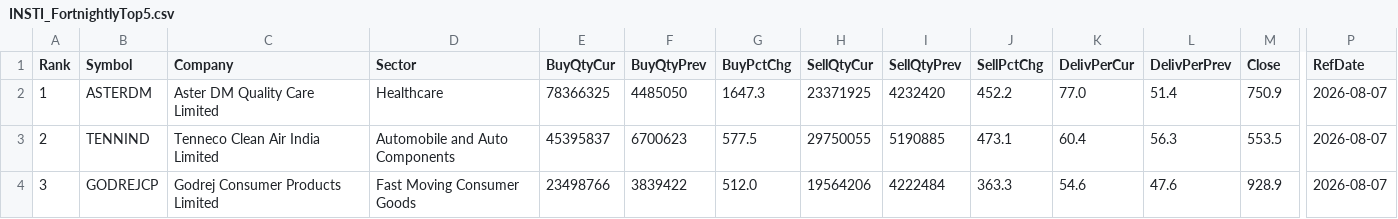
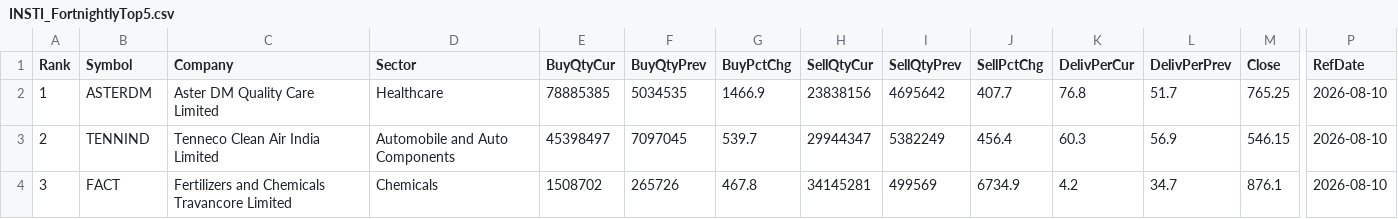
Before and after one commit to heartaltafhussain-lgtm/insti-tracker, a CSV file: INSTI_FortnightlyTop5.csv, drawn as a sheet; only a part is shown, gaps mark what is left out; the diff covers the shown part only; the diff names each change by its address in the sheet, - before the commit and + after, or states it on an @@ line.

```diff
--- a/INSTI_FortnightlyTop5.csv
+++ b/INSTI_FortnightlyTop5.csv
-E2 (BuyQtyCur): 78366325
+E2 (BuyQtyCur): 78885385
-F2 (BuyQtyPrev): 4485050
+F2 (BuyQtyPrev): 5034535
-G2 (BuyPctChg): 1647.3
+G2 (BuyPctChg): 1466.9
-H2 (SellQtyCur): 23371925
+H2 (SellQtyCur): 23838156
-I2 (SellQtyPrev): 4232420
+I2 (SellQtyPrev): 4695642
-J2 (SellPctChg): 452.2
+J2 (SellPctChg): 407.7
-K2 (DelivPerCur): 77.0
+K2 (DelivPerCur): 76.8
-L2 (DelivPerPrev): 51.4
+L2 (DelivPerPrev): 51.7
-M2 (Close): 750.9
+M2 (Close): 765.25
-P2:P4 (RefDate): 2026-08-07
+P2:P4 (RefDate): 2026-08-10
-E3 (BuyQtyCur): 45395837
+E3 (BuyQtyCur): 45398497
-F3 (BuyQtyPrev): 6700623
+F3 (BuyQtyPrev): 7097045
-G3 (BuyPctChg): 577.5
+G3 (BuyPctChg): 539.7
-H3 (SellQtyCur): 29750055
+H3 (SellQtyCur): 29944347
-I3 (SellQtyPrev): 5190885
+I3 (SellQtyPrev): 5382249
-J3 (SellPctChg): 473.1
+J3 (SellPctChg): 456.4
-K3 (DelivPerCur): 60.4
+K3 (DelivPerCur): 60.3
-L3 (DelivPerPrev): 56.3
+L3 (DelivPerPrev): 56.9
-M3 (Close): 553.5
+M3 (Close): 546.15
-B4 (Symbol): GODREJCP
+B4 (Symbol): FACT
-C4 (Company): Godrej Consumer Products Limited
+C4 (Company): Fertilizers and Chemicals Travancore Limited
-D4 (Sector): Fast Moving Consumer Goods
+D4 (Sector): Chemicals
-E4 (BuyQtyCur): 23498766
+E4 (BuyQtyCur): 1508702
-F4 (BuyQtyPrev): 3839422
+F4 (BuyQtyPrev): 265726
-G4 (BuyPctChg): 512.0
+G4 (BuyPctChg): 467.8
-H4 (SellQtyCur): 19564206
+H4 (SellQtyCur): 34145281
-I4 (SellQtyPrev): 4222484
+I4 (SellQtyPrev): 499569
-J4 (SellPctChg): 363.3
+J4 (SellPctChg): 6734.9
-K4 (DelivPerCur): 54.6
+K4 (DelivPerCur): 4.2
-L4 (DelivPerPrev): 47.6
+L4 (DelivPerPrev): 34.7
-M4 (Close): 928.9
+M4 (Close): 876.1
```
Also changed, not shown: 22 edited cells elsewhere in this file, INSTI_Accumulation.csv, INSTI_Deals.csv, 6 other files.
